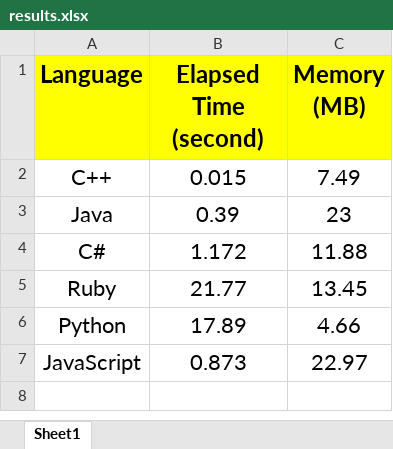
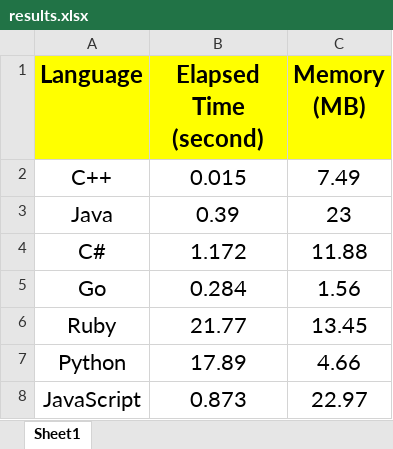
Before and after one commit to abarrak/why-compiled-languages, an Excel workbook: output/results.xlsx, sheet Sheet1, drawn as a sheet; values as stored, in another font and other column widths than the file's, no borders; charts and pictures not drawn; the diff names each change by its address in the sheet, - before the commit and + after, or states it on an @@ line.

Commit message:
highlight go results

```diff
--- a/output/results.xlsx (sheet Sheet1)
+++ b/output/results.xlsx (sheet Sheet1)
+row 5: Go | 0.284 | 1.56
```
Also changed, not shown: charts or pictures, 3 other files.
